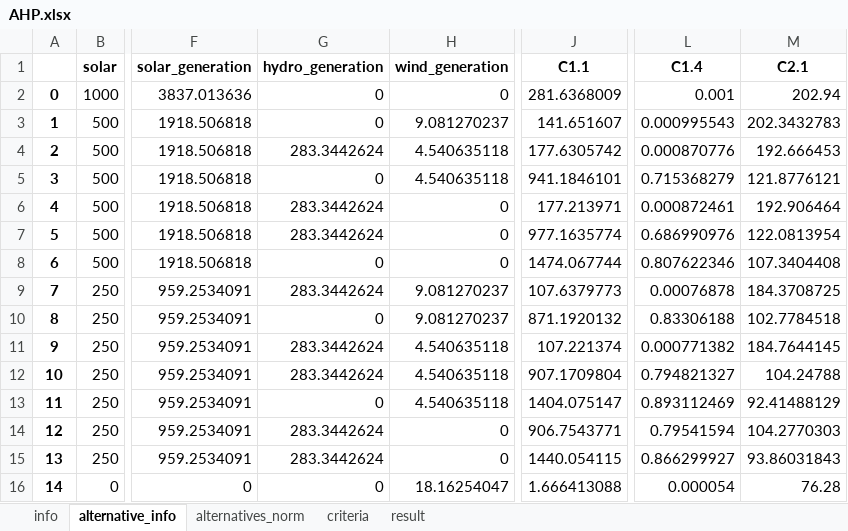
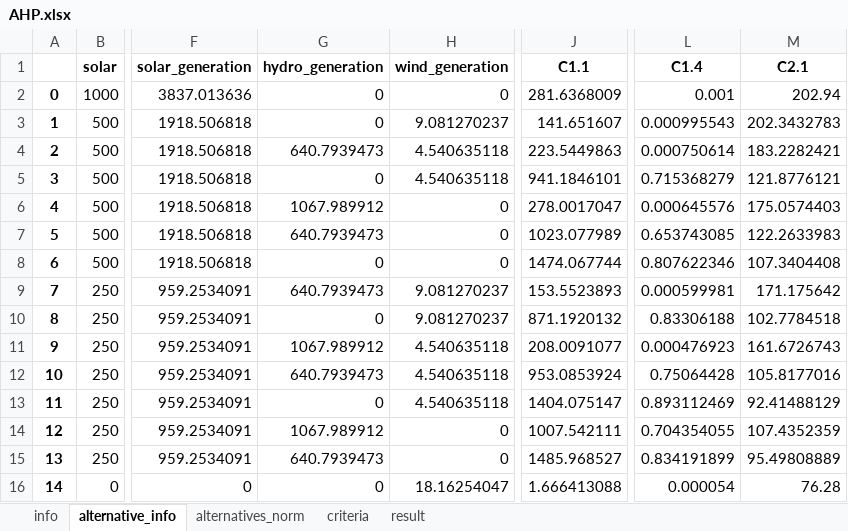
Before and after one commit to MateoBarrera/ResearchDev, an Excel workbook: Repo/Articulo1/output/AHP.xlsx, sheet alternative_info, drawn as a sheet; only a part is shown, gaps mark what is left out; values as stored, in another font and other column widths than the file's, no borders; the diff covers the shown part only; the diff names each change by its address in the sheet, - before the commit and + after, or states it on an @@ line.

```diff
--- a/Repo/Articulo1/output/AHP.xlsx (sheet alternative_info)
+++ b/Repo/Articulo1/output/AHP.xlsx (sheet alternative_info)
-G4 (hydro_generation): 283.3442624
+G4 (hydro_generation): 640.7939473
-J4 (C1.1): 177.6305742
+J4 (C1.1): 223.5449863
-L4 (C1.4): 0.000870776
+L4 (C1.4): 0.000750614
-M4 (C2.1): 192.666453
+M4 (C2.1): 183.2282421
-G6 (hydro_generation): 283.3442624
+G6 (hydro_generation): 1067.989912
-J6 (C1.1): 177.213971
+J6 (C1.1): 278.0017047
-L6 (C1.4): 0.000872461
+L6 (C1.4): 0.000645576
-M6 (C2.1): 192.906464
+M6 (C2.1): 175.0574403
-G7 (hydro_generation): 283.3442624
+G7 (hydro_generation): 640.7939473
-J7 (C1.1): 977.1635774
+J7 (C1.1): 1023.077989
-L7 (C1.4): 0.686990976
+L7 (C1.4): 0.653743085
-M7 (C2.1): 122.0813954
+M7 (C2.1): 122.2633983
-G9 (hydro_generation): 283.3442624
+G9 (hydro_generation): 640.7939473
-J9 (C1.1): 107.6379773
+J9 (C1.1): 153.5523893
-L9 (C1.4): 0.00076878
+L9 (C1.4): 0.000599981
-M9 (C2.1): 184.3708725
+M9 (C2.1): 171.175642
-G11 (hydro_generation): 283.3442624
+G11 (hydro_generation): 1067.989912
-J11 (C1.1): 107.221374
+J11 (C1.1): 208.0091077
-L11 (C1.4): 0.000771382
+L11 (C1.4): 0.000476923
-M11 (C2.1): 184.7644145
+M11 (C2.1): 161.6726743
-G12 (hydro_generation): 283.3442624
+G12 (hydro_generation): 640.7939473
-J12 (C1.1): 907.1709804
+J12 (C1.1): 953.0853924
-L12 (C1.4): 0.794821327
+L12 (C1.4): 0.75064428
-M12 (C2.1): 104.24788
+M12 (C2.1): 105.8177016
-G14 (hydro_generation): 283.3442624
+G14 (hydro_generation): 1067.989912
-J14 (C1.1): 906.7543771
+J14 (C1.1): 1007.542111
-L14 (C1.4): 0.79541594
+L14 (C1.4): 0.704354055
-M14 (C2.1): 104.2770303
+M14 (C2.1): 107.4352359
-G15 (hydro_generation): 283.3442624
+G15 (hydro_generation): 640.7939473
-J15 (C1.1): 1440.054115
+J15 (C1.1): 1485.968527
-L15 (C1.4): 0.866299927
+L15 (C1.4): 0.834191899
-M15 (C2.1): 93.86031843
+M15 (C2.1): 95.49808889
```
Also changed, not shown: 22 edited cells elsewhere in this sheet, sheet alternatives_norm, sheet result, sheet criteria, sheet info, Repo/Articulo1/output/TOPSIS.xlsx, 4 other files.
